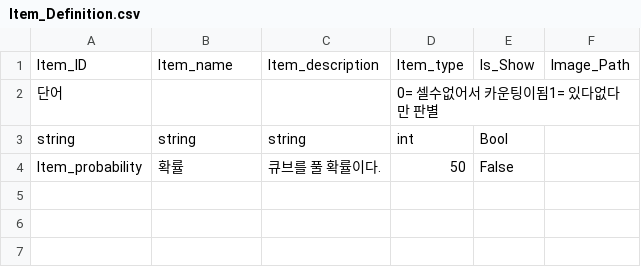
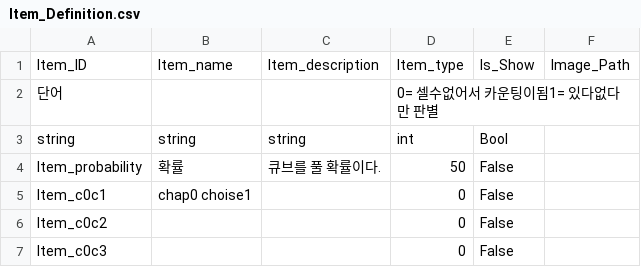
Before and after one commit to I-Need-Mac/Project-T, a CSV file: Project-T/Assets/Resources/Table/theLAB/Item_Definition.csv, drawn as a sheet.

```diff
--- a/Project-T/Assets/Resources/Table/theLAB/Item_Definition.csv
+++ b/Project-T/Assets/Resources/Table/theLAB/Item_Definition.csv
@@ -4 +4,4 @@ string,string,string,int,Bool,
 Item_probability,확률,큐브를 풀 확률이다.,50,False,
+Item_c0c1,chap0 choise1,,0,False,
+Item_c0c2,,,0,False,
+Item_c0c3,,,0,False,
```
Also changed, not shown: Project-T/Assets/Resources/Table/Choice.csv, Project-T/Assets/Resources/Table/Item_Definition.csv, 12 other files.
